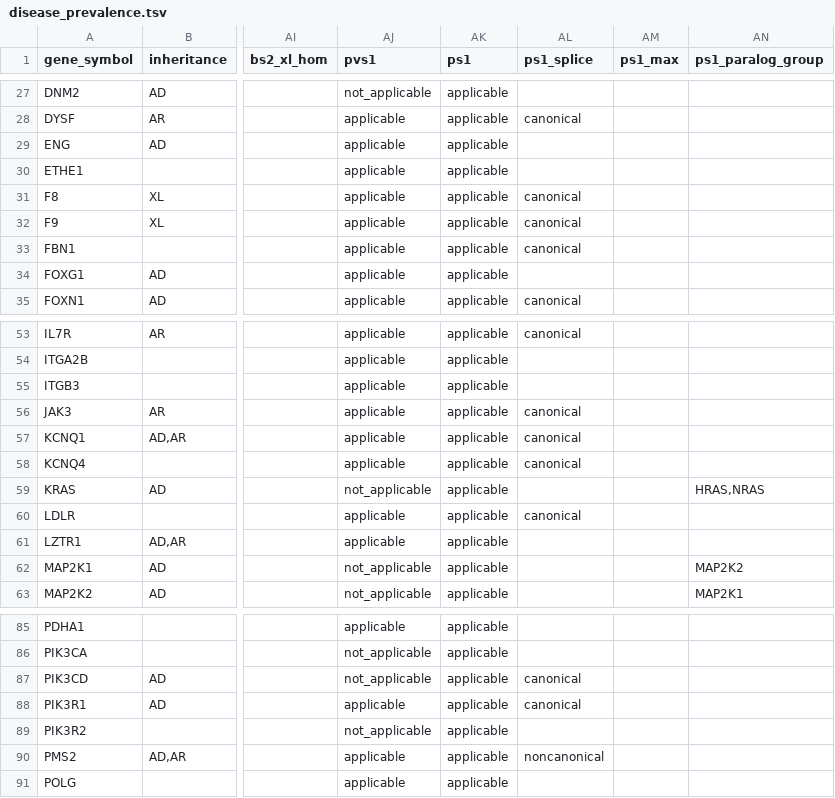
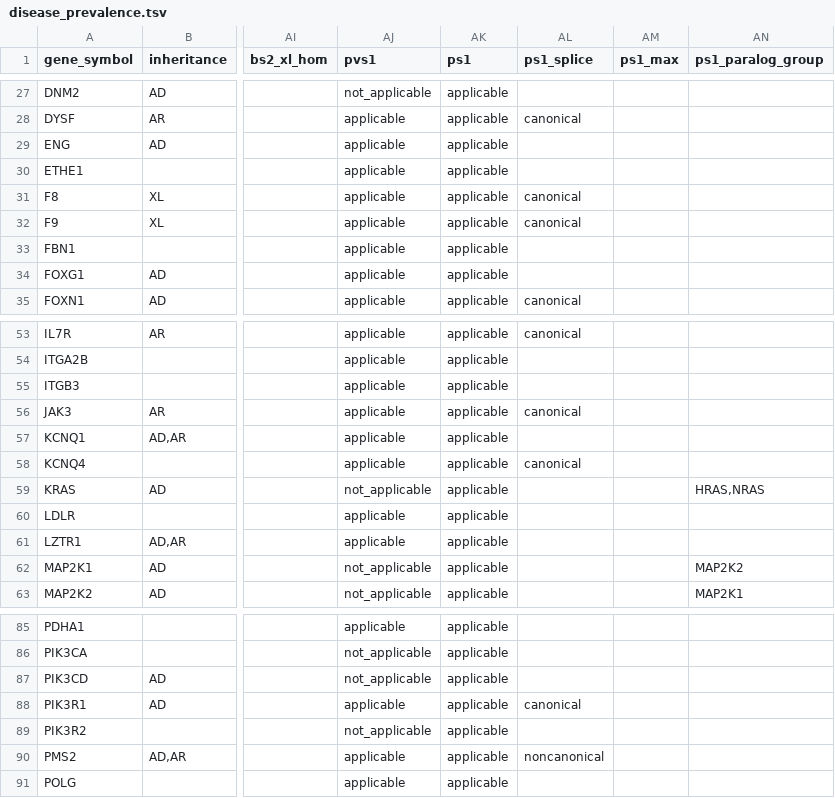
Before and after one commit to hnakahara/HUVar, a TSV file: resources/shared/disease_prevalence.tsv, drawn as a sheet; only a part is shown, gaps mark what is left out; the diff names each change by its address in the sheet, - before the commit and + after, or states it on an @@ line.

```diff
--- a/resources/shared/disease_prevalence.tsv
+++ b/resources/shared/disease_prevalence.tsv
-AL33 (ps1_splice): canonical
+AL33 (ps1_splice): (empty)
-AL57 (ps1_splice): canonical
+AL57 (ps1_splice): (empty)
-AL60 (ps1_splice): canonical
+AL60 (ps1_splice): (empty)
-AL87 (ps1_splice): canonical
+AL87 (ps1_splice): (empty)
```
Also changed, not shown: resources/shared/vcep_comparator_rules.tsv, 8 other files.
